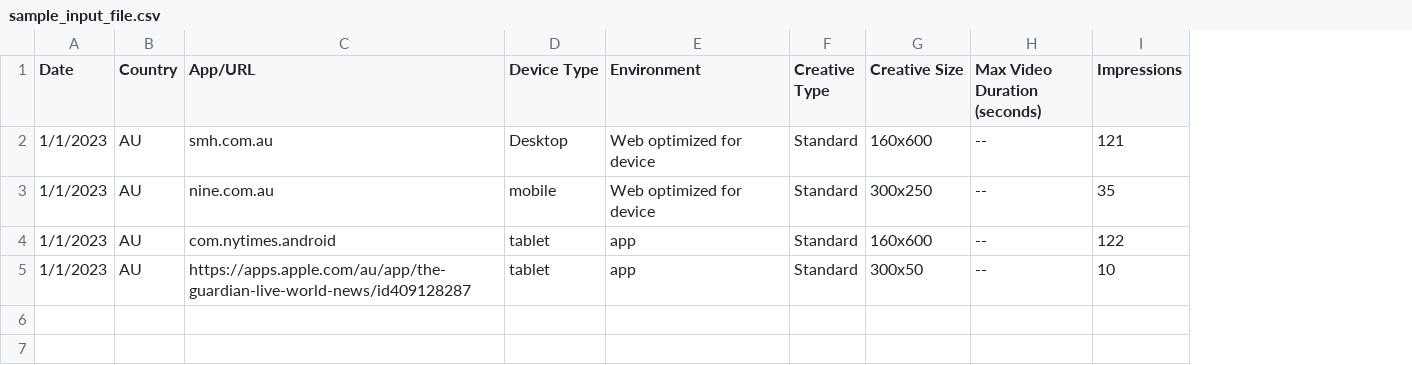
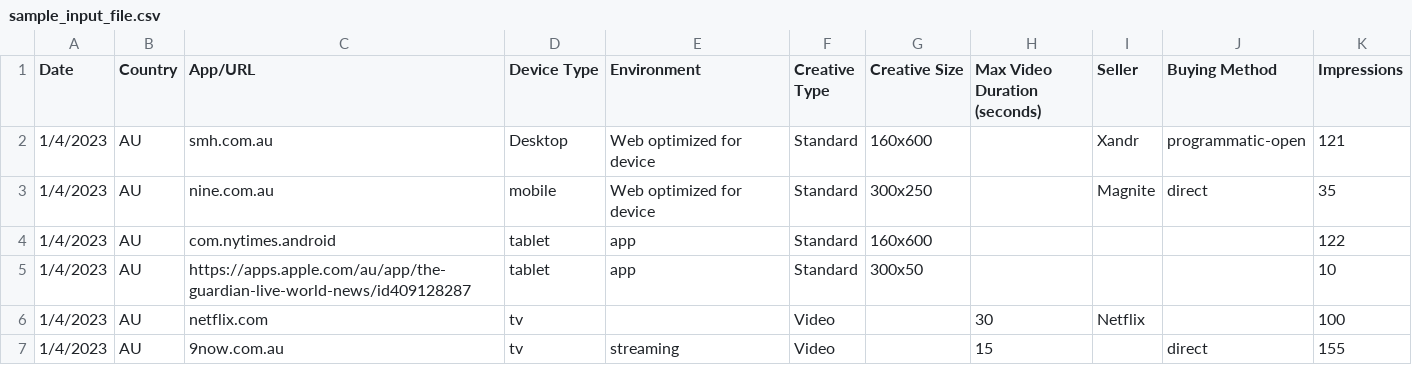
Before and after one commit to pymble2073/scope3, a CSV file: sample_input_file.csv, drawn as a sheet; the diff names each change by its address in the sheet, - before the commit and + after, or states it on an @@ line.

Commit message:
Updated file to reflect latest supported features
Added seller and Buying Method column in this sample dataset.

```diff
--- a/sample_input_file.csv
+++ b/sample_input_file.csv
+column I (Seller), rows 2-3: Xandr | Magnite
+column J (Buying Method), rows 2-3: programmatic-open | direct
-A2:A5 (Date): 1/1/2023
+A2:A5 (Date): 1/4/2023
-H2:H5 (Max Video Duration (seconds)): --
+H2:H5 (Max Video Duration (seconds)): (empty)
+row 6: 1/4/2023 | AU | netflix.com | tv |  | Video |  | 30 | Netflix |  | 100
+row 7: 1/4/2023 | AU | 9now.com.au | tv | streaming | Video |  | 15 |  | direct | 155
```
